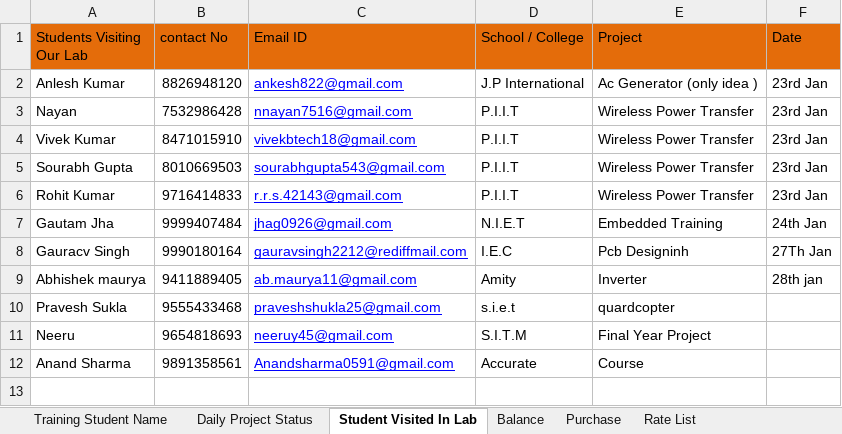
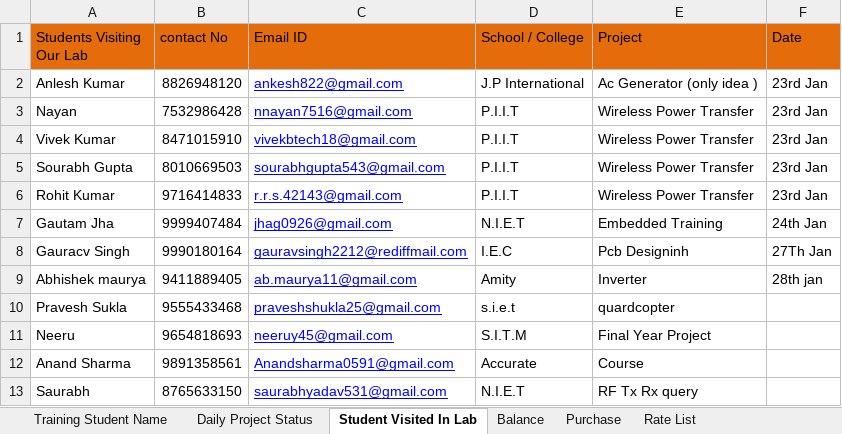
Before and after one commit to infocelab/embedded-projects, an Excel workbook: Documents/Daily Status.xlsx, sheet Student Visited In Lab, drawn as a sheet; values as stored, in another font and other column widths than the file's, no borders; the diff names each change by its address in the sheet, - before the commit and + after, or states it on an @@ line.

Commit message:
updated

```diff
--- a/Documents/Daily Status.xlsx (sheet Student Visited In Lab)
+++ b/Documents/Daily Status.xlsx (sheet Student Visited In Lab)
+row 13: Saurabh | 8765633150 | saurabhyadav531@gmail.com | N.I.E.T | RF Tx Rx query
```
